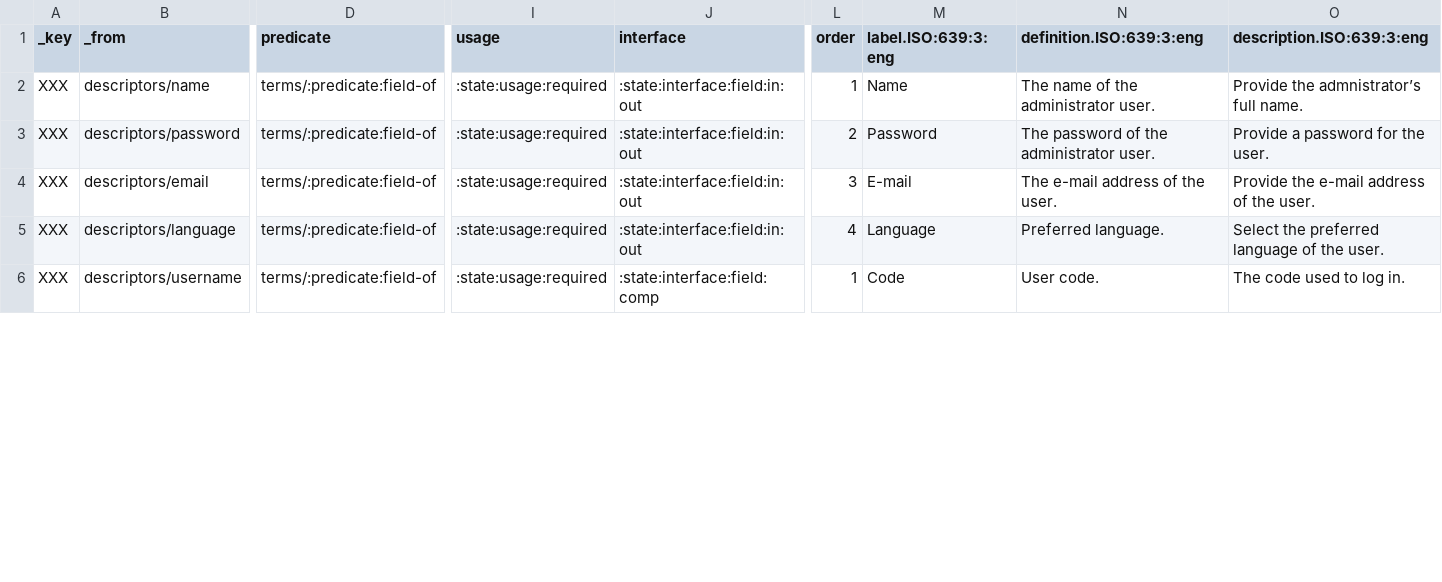
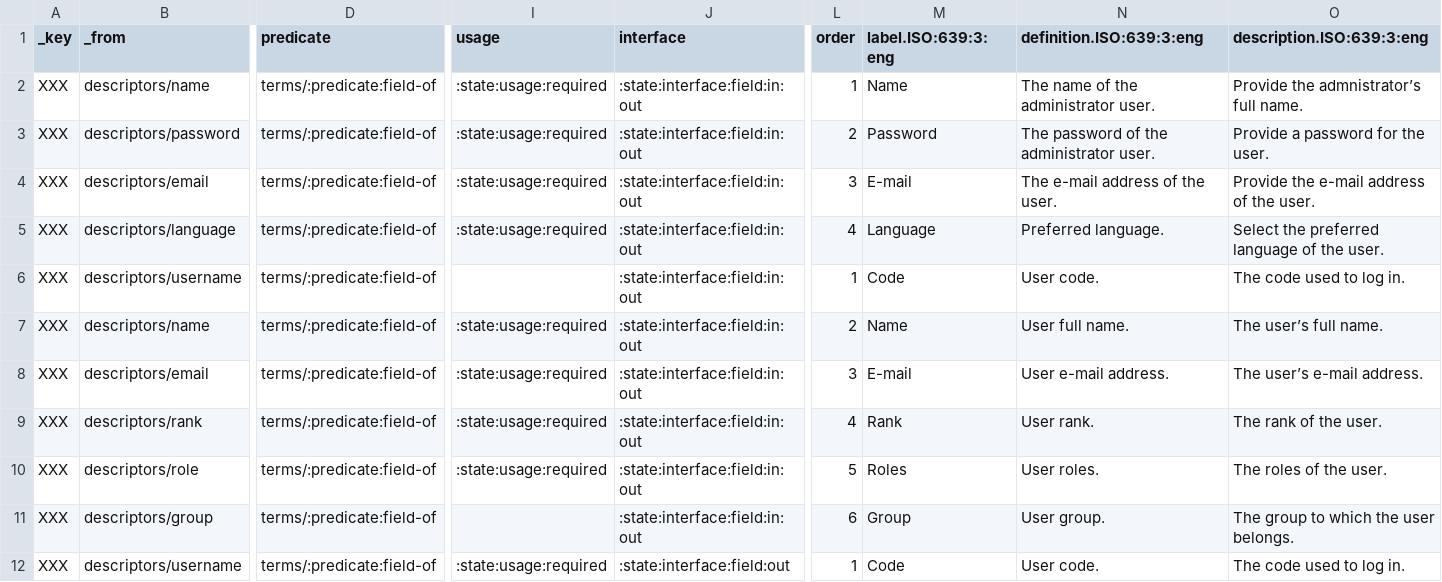
Before and after one commit to milko/datasetaggregatordata, a CSV file: Data/CSV/Symbols new/tmp_form_users-import.csv, drawn as a sheet; only a part is shown, gaps mark what is left out; addresses are those after the commit; rows hold the shown columns only; the diff covers the shown part only; the diff names each change by its address in the sheet, - before the commit and + after, or states it on an @@ line.

Commit message:
Added user signup and signin forms.

```diff
--- a/Data/CSV/Symbols new/tmp_form_users-import.csv
+++ b/Data/CSV/Symbols new/tmp_form_users-import.csv
+row 6: XXX | descriptors/username | terms/:predicate:field-of |  | :state:interface:field:in:out | 1 | Code | User code. | The code used to log in.
+row 7: XXX | descriptors/name | terms/:predicate:field-of | :state:usage:required | :state:interface:field:in:out | 2 | Name | User full name. | The user’s full name.
+row 8: XXX | descriptors/email | terms/:predicate:field-of | :state:usage:required | :state:interface:field:in:out | 3 | E-mail | User e-mail address. | The user’s e-mail address.
+row 9: XXX | descriptors/rank | terms/:predicate:field-of | :state:usage:required | :state:interface:field:in:out | 4 | Rank | User rank. | The rank of the user.
+row 10: XXX | descriptors/role | terms/:predicate:field-of | :state:usage:required | :state:interface:field:in:out | 5 | Roles | User roles. | The roles of the user.
+row 11: XXX | descriptors/group | terms/:predicate:field-of |  | :state:interface:field:in:out | 6 | Group | User group. | The group to which the user belongs.
-J12 (interface): :state:interface:field:comp
+J12 (interface): :state:interface:field:out
```
Also changed, not shown: 1 added row and 12 edited cells elsewhere in this file, 8 other files.
